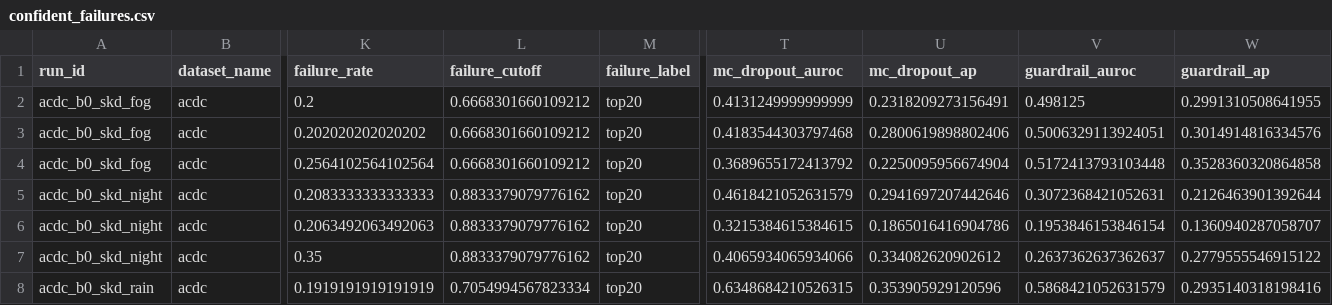
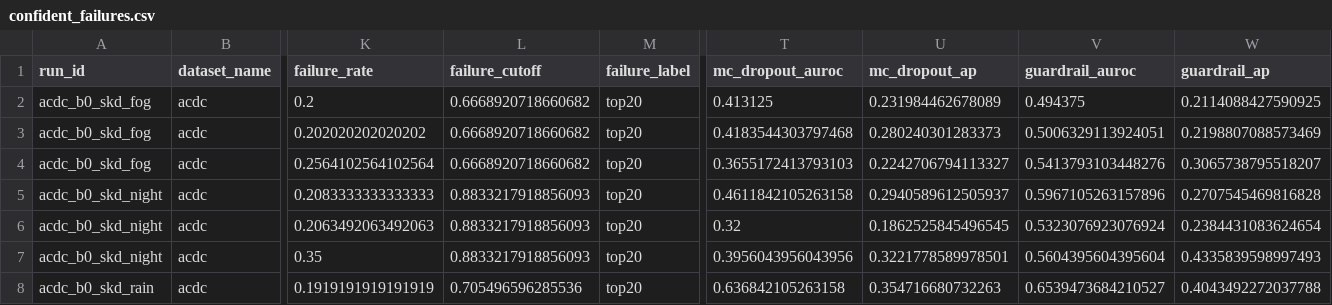
Before and after one commit to ShayManor/Guardrail-Distillation, a CSV file: src/analysis/acdc_b0_b2_eval/csv/confident_failures.csv, drawn as a sheet; only a part is shown, gaps mark what is left out; the diff covers the shown part only; the diff names each change by its address in the sheet, - before the commit and + after, or states it on an @@ line.

```diff
--- a/src/analysis/acdc_b0_b2_eval/csv/confident_failures.csv
+++ b/src/analysis/acdc_b0_b2_eval/csv/confident_failures.csv
-L2:L4 (failure_cutoff): 0.6668301660109212
+L2:L4 (failure_cutoff): 0.6668920718660682
-T2 (mc_dropout_auroc): 0.4131249999999999
+T2 (mc_dropout_auroc): 0.413125
-U2 (mc_dropout_ap): 0.2318209273156491
+U2 (mc_dropout_ap): 0.231984462678089
-V2 (guardrail_auroc): 0.498125
+V2 (guardrail_auroc): 0.494375
-W2 (guardrail_ap): 0.2991310508641955
+W2 (guardrail_ap): 0.2114088427590925
-U3 (mc_dropout_ap): 0.2800619898802406
+U3 (mc_dropout_ap): 0.280240301283373
-W3 (guardrail_ap): 0.3014914816334576
+W3 (guardrail_ap): 0.2198807088573469
-T4 (mc_dropout_auroc): 0.3689655172413792
+T4 (mc_dropout_auroc): 0.3655172413793103
-U4 (mc_dropout_ap): 0.2250095956674904
+U4 (mc_dropout_ap): 0.2242706794113327
-V4 (guardrail_auroc): 0.5172413793103448
+V4 (guardrail_auroc): 0.5413793103448276
-W4 (guardrail_ap): 0.3528360320864858
+W4 (guardrail_ap): 0.3065738795518207
-L5:L7 (failure_cutoff): 0.8833379079776162
+L5:L7 (failure_cutoff): 0.8833217918856093
-T5 (mc_dropout_auroc): 0.4618421052631579
+T5 (mc_dropout_auroc): 0.4611842105263158
-U5 (mc_dropout_ap): 0.2941697207442646
+U5 (mc_dropout_ap): 0.2940589612505937
-V5 (guardrail_auroc): 0.3072368421052631
+V5 (guardrail_auroc): 0.5967105263157896
-W5 (guardrail_ap): 0.2126463901392644
+W5 (guardrail_ap): 0.2707545469816828
-T6 (mc_dropout_auroc): 0.3215384615384615
+T6 (mc_dropout_auroc): 0.32
-U6 (mc_dropout_ap): 0.1865016416904786
+U6 (mc_dropout_ap): 0.1862525845496545
-V6 (guardrail_auroc): 0.1953846153846154
+V6 (guardrail_auroc): 0.5323076923076924
-W6 (guardrail_ap): 0.1360940287058707
+W6 (guardrail_ap): 0.2384431083624654
-T7 (mc_dropout_auroc): 0.4065934065934066
+T7 (mc_dropout_auroc): 0.3956043956043956
-U7 (mc_dropout_ap): 0.334082620902612
+U7 (mc_dropout_ap): 0.3221778589978501
-V7 (guardrail_auroc): 0.2637362637362637
+V7 (guardrail_auroc): 0.5604395604395604
-W7 (guardrail_ap): 0.2779555546915122
+W7 (guardrail_ap): 0.4335839598997493
-L8 (failure_cutoff): 0.7054994567823334
+L8 (failure_cutoff): 0.705496596285536
-T8 (mc_dropout_auroc): 0.6348684210526315
+T8 (mc_dropout_auroc): 0.636842105263158
-U8 (mc_dropout_ap): 0.353905929120596
+U8 (mc_dropout_ap): 0.354716680732263
-V8 (guardrail_auroc): 0.5868421052631579
+V8 (guardrail_auroc): 0.6539473684210527
-W8 (guardrail_ap): 0.2935140318198416
+W8 (guardrail_ap): 0.4043492272037788
```
Also changed, not shown: 52 edited cells elsewhere in this file, src/analysis/acdc_b0_b2_eval/csv/calibration_bins.csv, src/analysis/acdc_b0_b2_eval/csv/per_class.csv, 8 other files.
